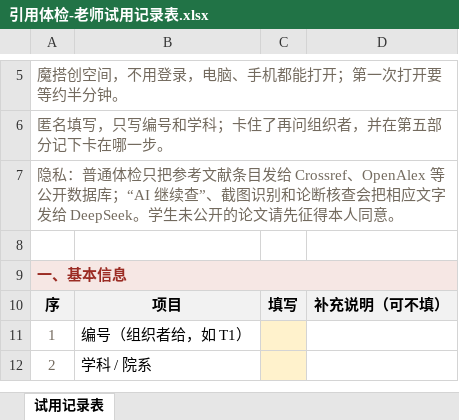
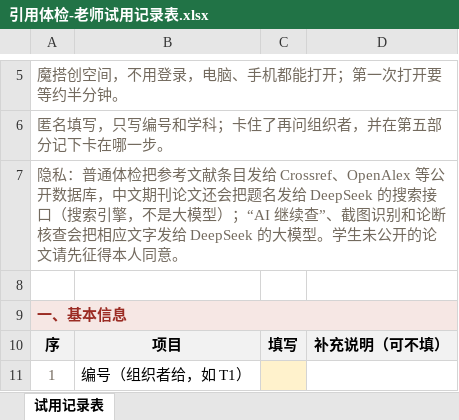
Before and after one commit to newhack-cpu/cite-checkup, an Excel workbook: docs/competition/引用体检-老师试用记录表.xlsx, sheet 试用记录表, drawn as a sheet; only a part is shown, gaps mark what is left out; the shorter side is filled out with more unchanged rows; values as stored, in another font and other column widths than the file's, no borders; the diff names each change by its address in the sheet, - before the commit and + after, or states it on an @@ line.

Commit message:
材料同步标准体检的中文期刊联网核查：答辩问答第 3、10、14、17、21、22 题改为标准体检已到知网、万方、维普和期刊官网核查中文期刊论文（原来还写着只有用 AI 功能才发给 DeepSeek、标准核验只核 Crossref 且不读页面），试用指南与试用记录表的隐私和中文说明、提交清单、项目状态同步；对照实验的 20 条中文用标准体检补跑（虚构 10 条没有一条判成已核实或信息有误，真实 10 条已核实 3、相近候选 7）写进 README 与对照实验报告

```diff
--- a/docs/competition/引用体检-老师试用记录表.xlsx (sheet 试用记录表)
+++ b/docs/competition/引用体检-老师试用记录表.xlsx (sheet 试用记录表)
-A7: …普通体检只把参考文献条目发给 Crossref、OpenAlex 等公开数据库；“AI 继续查”、截图识别和论断核查会把相应文字发给 DeepSeek。学生未…
+A7: …普通体检把参考文献条目发给 Crossref、OpenAlex 等公开数据库，中文期刊论文还会把题名发给 DeepSeek 的搜索接口（搜索引擎，不是大模型）；“AI 继续查”、截图识别和论断核查会把相应文字发给 DeepSeek 的大模型。学生未…
```
Also changed, not shown: 7 other files.
